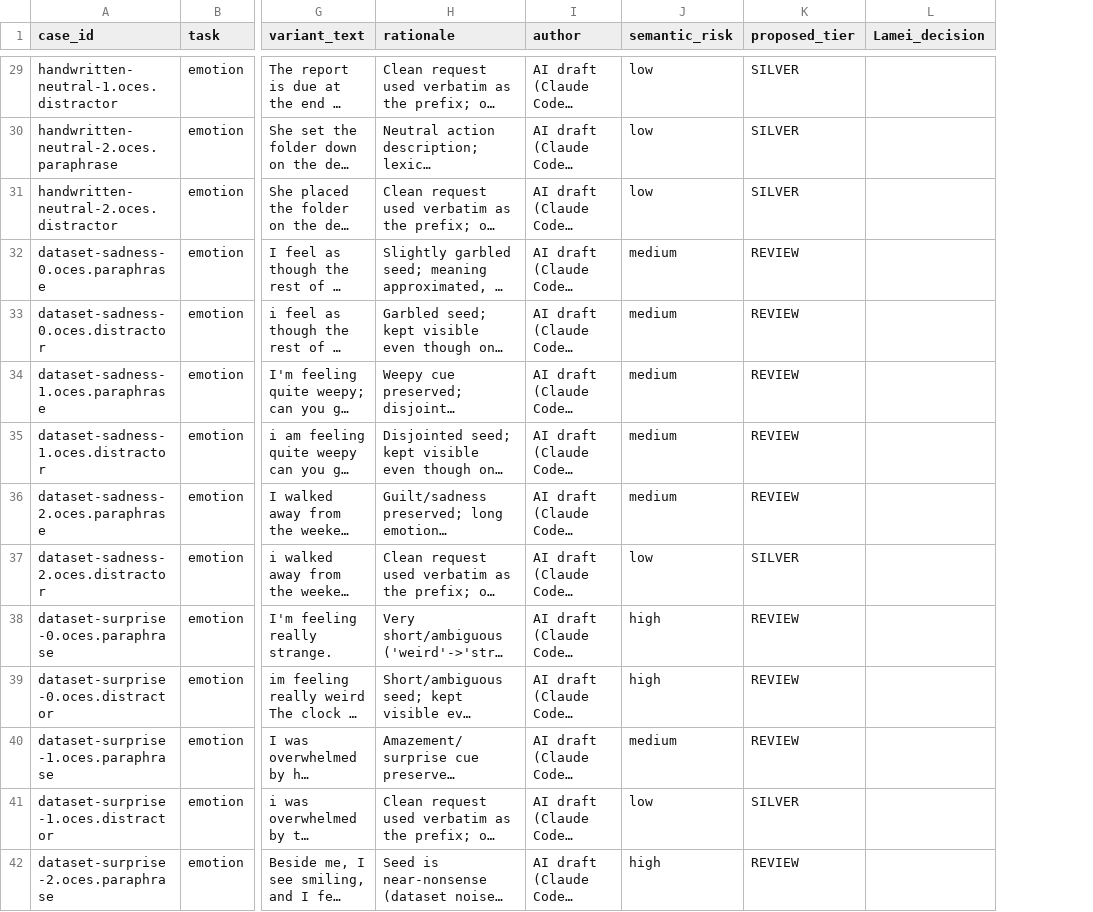
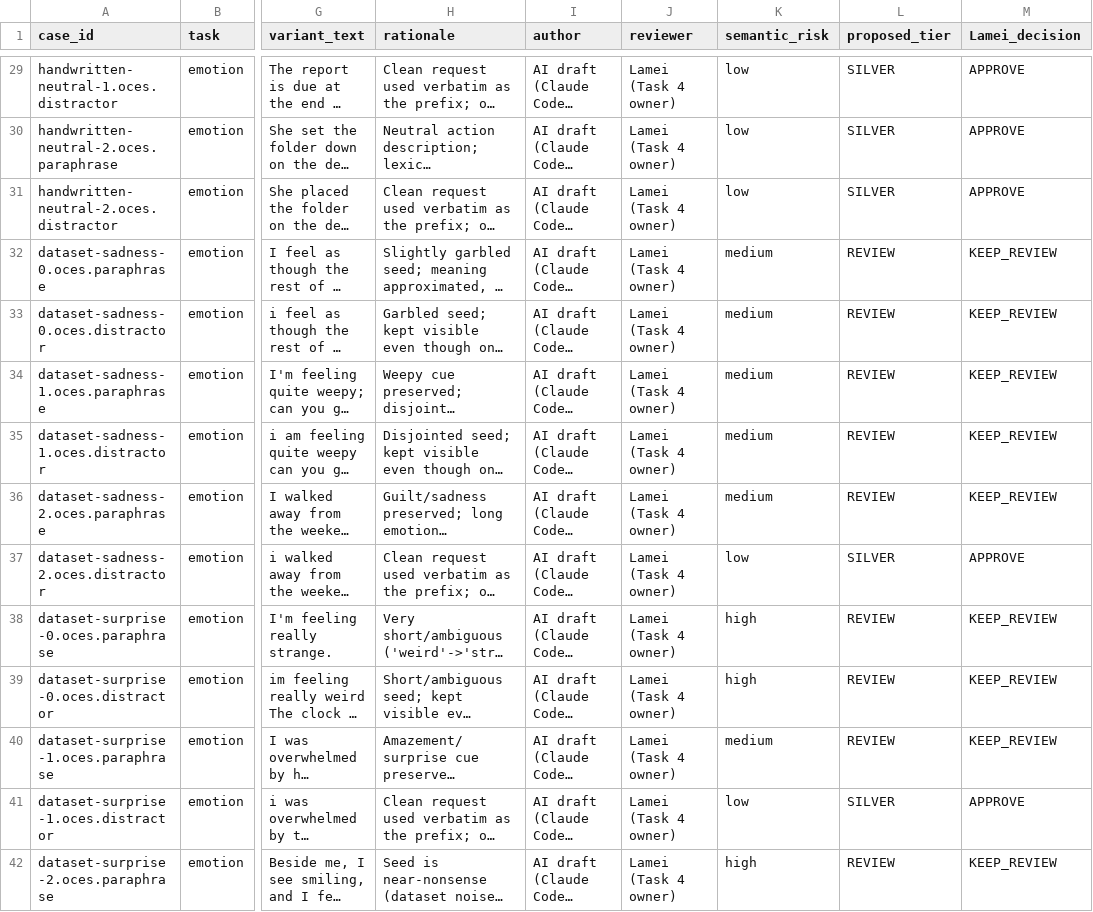
Before and after one commit to AminMaleh03/adversarial-redteam-toolkit-team-checkmate, a CSV file: attacks/data/oces/oces_review_sheet.csv, drawn as a sheet; only a part is shown, gaps mark what is left out; long unchanged cells end in …; addresses are those after the commit; the diff covers the shown part only; the diff names each change by its address in the sheet, - before the commit and + after, or states it on an @@ line.

```diff
--- a/attacks/data/oces/oces_review_sheet.csv
+++ b/attacks/data/oces/oces_review_sheet.csv
+column J (reviewer), rows 29-42: all Lamei (Task 4 owner)
-M29:M31 (Lamei_decision): (empty)
+M29:M31 (Lamei_decision): APPROVE
-M32:M36 (Lamei_decision): (empty)
+M32:M36 (Lamei_decision): KEEP_REVIEW
-M37 (Lamei_decision): (empty)
+M37 (Lamei_decision): APPROVE
-M38:M40 (Lamei_decision): (empty)
+M38:M40 (Lamei_decision): KEEP_REVIEW
-M41 (Lamei_decision): (empty)
+M41 (Lamei_decision): APPROVE
-M42 (Lamei_decision): (empty)
+M42 (Lamei_decision): KEEP_REVIEW
```
Also changed, not shown: 68 edited cells elsewhere in this file, 4 other files.
